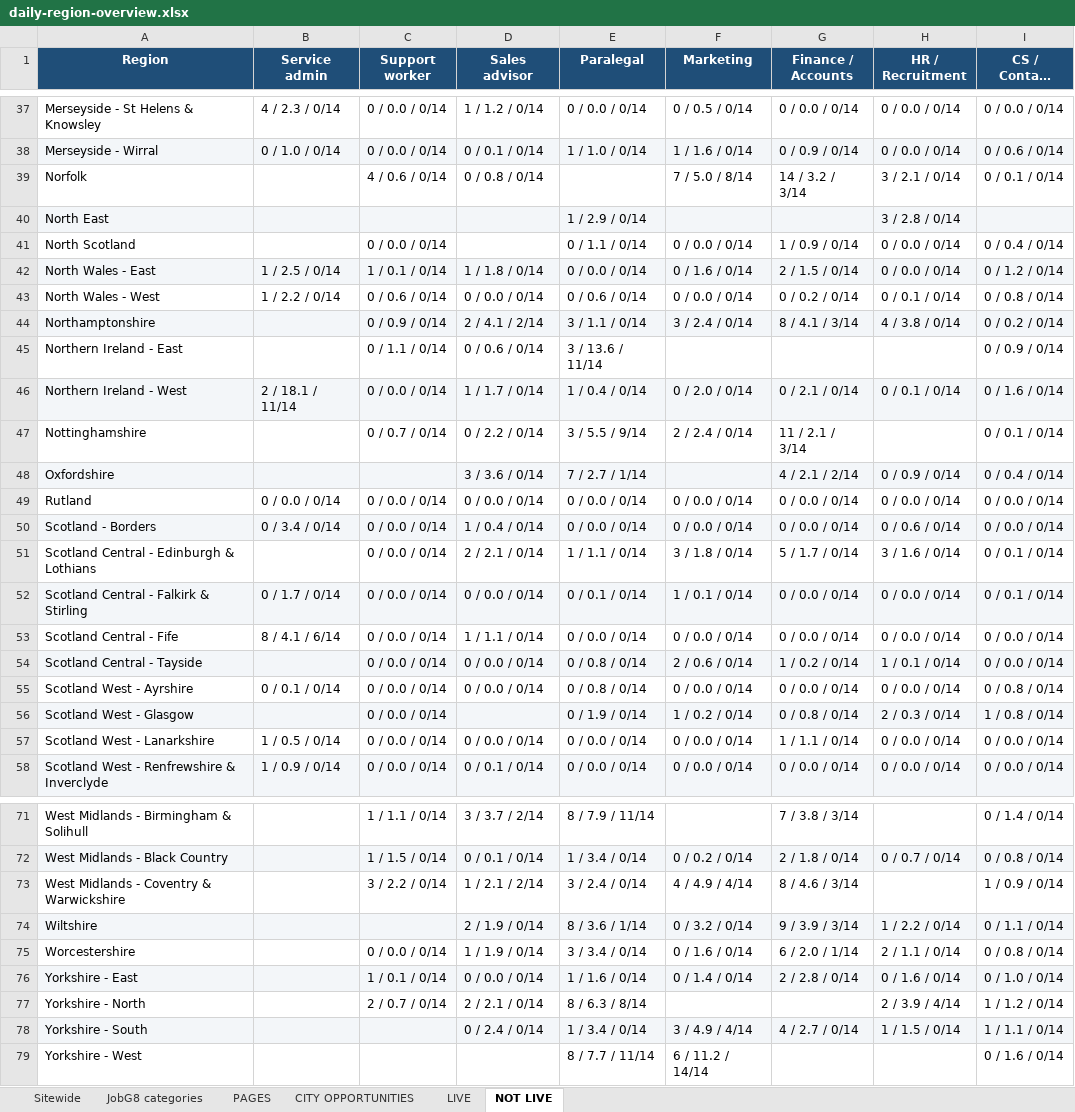
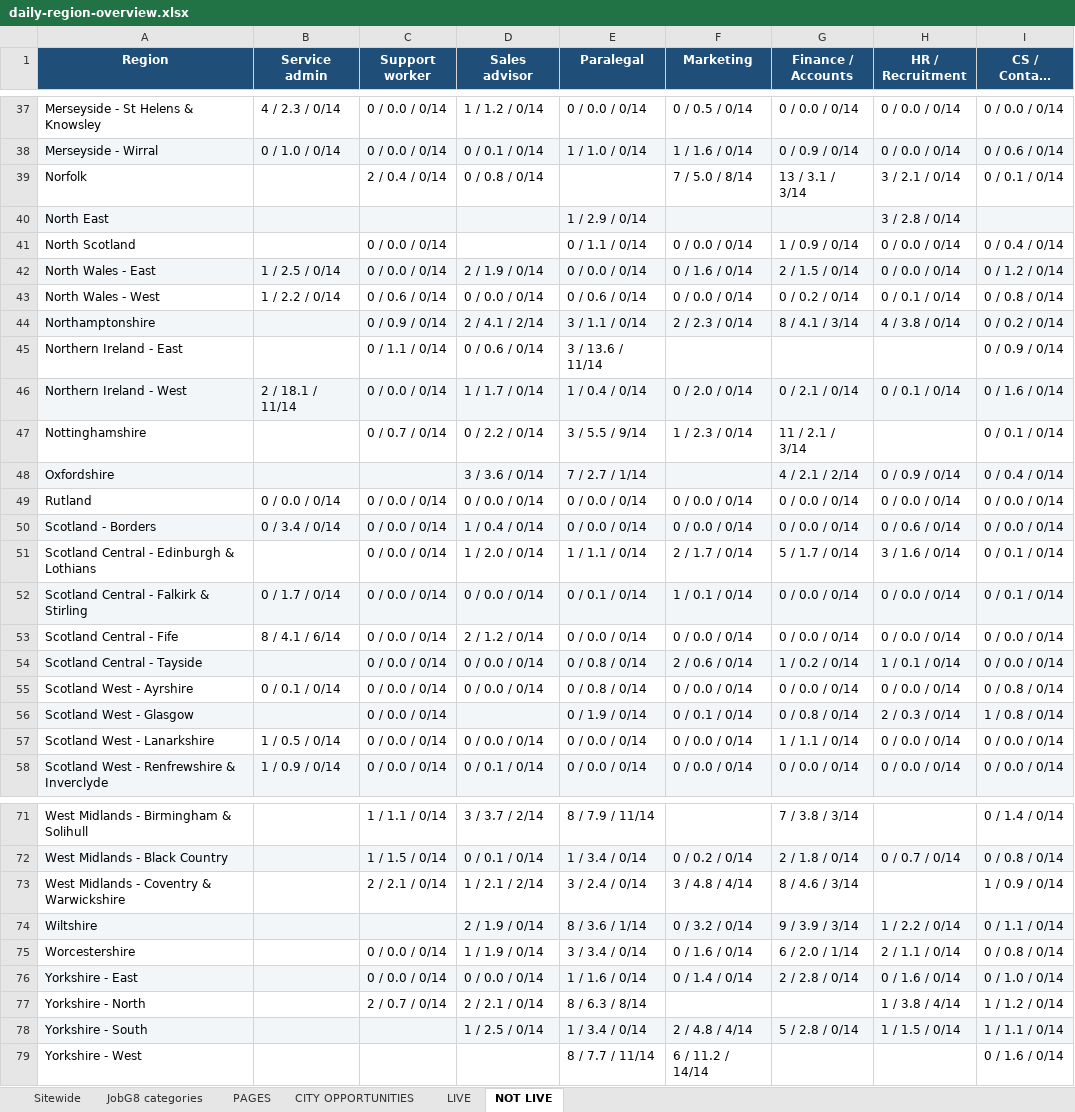
Before and after one commit to Jopa10/ontapjobsearch.com, an Excel workbook: pipeline/reports-daily/daily-region-overview.xlsx, sheet NOT LIVE, drawn as a sheet; only a part is shown, gaps mark what is left out; long unchanged cells end in …; values as stored, in another font and other column widths than the file's, no borders; the diff covers the shown part only; the diff names each change by its address in the sheet, - before the commit and + after, or states it on an @@ line.

```diff
--- a/pipeline/reports-daily/daily-region-overview.xlsx (sheet NOT LIVE)
+++ b/pipeline/reports-daily/daily-region-overview.xlsx (sheet NOT LIVE)
-C39 (Support worker): 4 / 0.6 / 0/14
+C39 (Support worker): 2 / 0.4 / 0/14
-G39 (Finance / Accounts): 14 / 3.2 / 3/14
+G39 (Finance / Accounts): 13 / 3.1 / 3/14
-C42 (Support worker): 1 / 0.1 / 0/14
+C42 (Support worker): 0 / 0.0 / 0/14
-D42 (Sales advisor): 1 / 1.8 / 0/14
+D42 (Sales advisor): 2 / 1.9 / 0/14
-F44 (Marketing): 3 / 2.4 / 0/14
+F44 (Marketing): 2 / 2.3 / 0/14
-F47 (Marketing): 2 / 2.4 / 0/14
+F47 (Marketing): 1 / 2.3 / 0/14
-D51 (Sales advisor): 2 / 2.1 / 0/14
+D51 (Sales advisor): 1 / 2.0 / 0/14
-F51 (Marketing): 3 / 1.8 / 0/14
+F51 (Marketing): 2 / 1.7 / 0/14
-D53 (Sales advisor): 1 / 1.1 / 0/14
+D53 (Sales advisor): 2 / 1.2 / 0/14
-F56 (Marketing): 1 / 0.2 / 0/14
+F56 (Marketing): 0 / 0.1 / 0/14
-C73 (Support worker): 3 / 2.2 / 0/14
+C73 (Support worker): 2 / 2.1 / 0/14
-F73 (Marketing): 4 / 4.9 / 4/14
+F73 (Marketing): 3 / 4.8 / 4/14
-C76 (Support worker): 1 / 0.1 / 0/14
+C76 (Support worker): 0 / 0.0 / 0/14
-H77 (HR / Recruitment): 2 / 3.9 / 4/14
+H77 (HR / Recruitment): 1 / 3.8 / 4/14
-D78 (Sales advisor): 0 / 2.4 / 0/14
+D78 (Sales advisor): 1 / 2.5 / 0/14
-F78 (Marketing): 3 / 4.9 / 4/14
+F78 (Marketing): 2 / 4.8 / 4/14
-G78 (Finance / Accounts): 4 / 2.7 / 0/14
+G78 (Finance / Accounts): 5 / 2.8 / 0/14
```
Also changed, not shown: 16 edited cells elsewhere in this sheet, sheet JobG8 categories, 1 other file.
